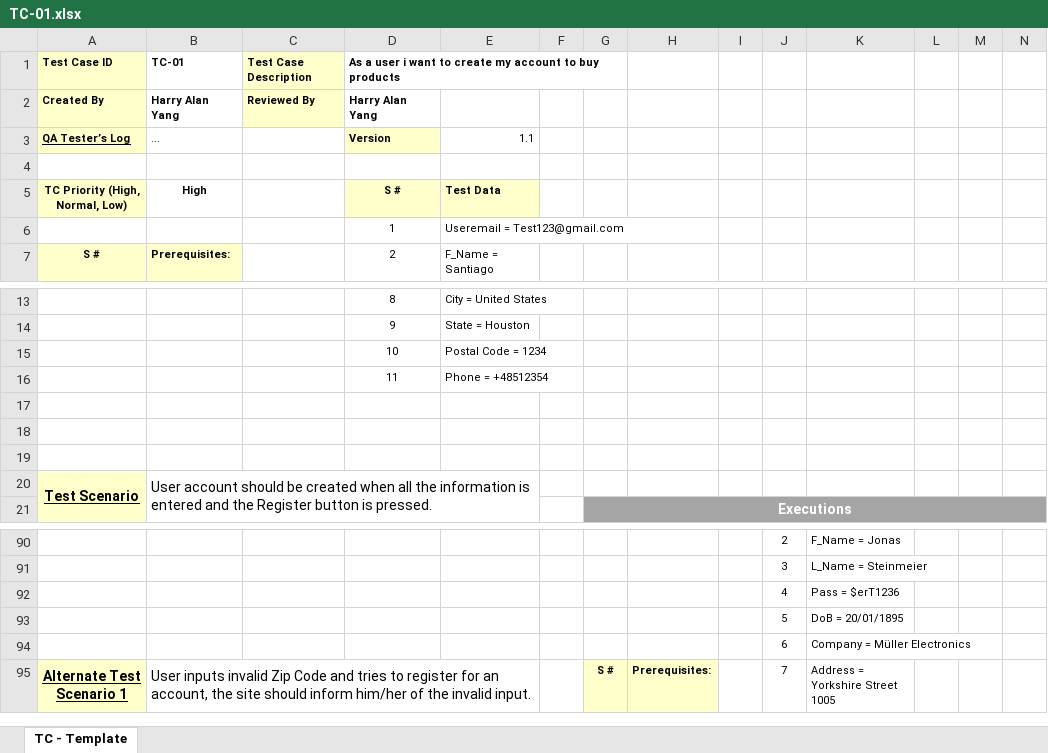
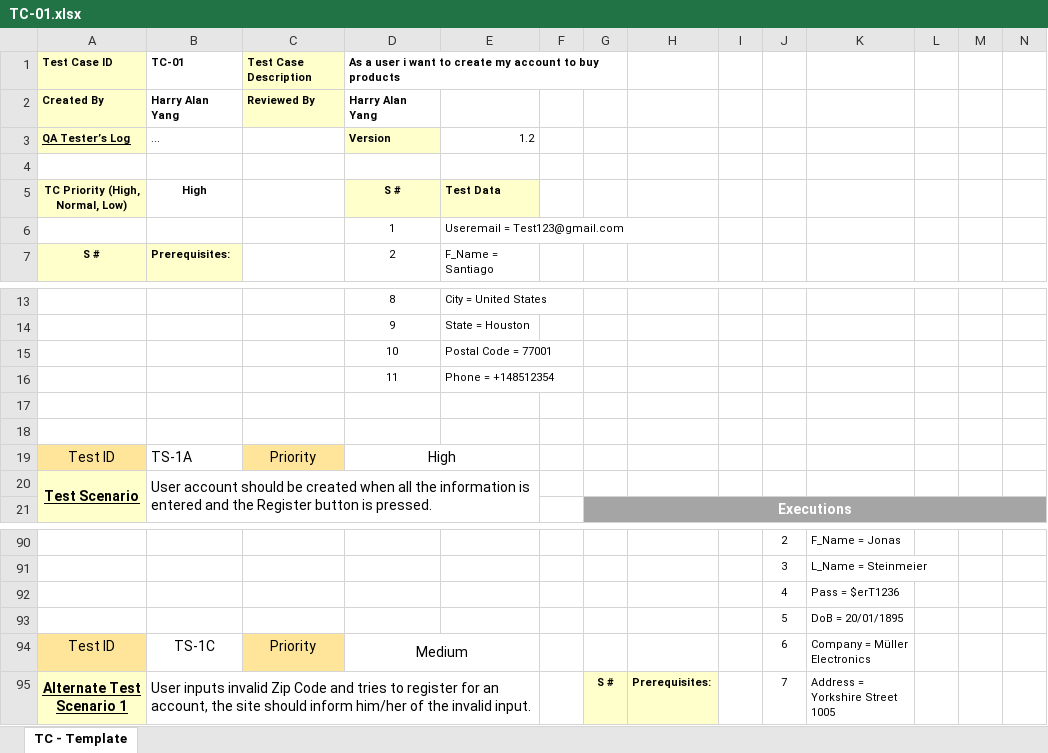
Before and after one commit to stormakh/TestingAplicaciones-JALI-TPO, an Excel workbook: test_cases/TC-01.xlsx, sheet TC - Template, drawn as a sheet; only a part is shown, gaps mark what is left out; values as stored, in another font and other column widths than the file's, no borders; charts and pictures not drawn; removed rows and columns are numbered as before the commit, all else as after; the diff covers the shown part only; the diff names each change by its address in the sheet, - before the commit and + after, or states it on an @@ line.

```diff
--- a/test_cases/TC-01.xlsx (sheet TC - Template)
+++ b/test_cases/TC-01.xlsx (sheet TC - Template)
-E3: 1.1
+E3: 1.2
-E15: Postal Code = 1234
+E15: Postal Code = 77001
-E16: Phone = +48512354
+E16: Phone = +148512354
-row 19: (empty)
+row 19: Test ID | TS-1A | Priority | High
-A19 fill: none
+A19 fill: #FFE599
-C19 fill: none
+C19 fill: #FFE599
+D19:E19 merged
-row 94:  |  |  |  |  |  |  |  |  | 6 | Company = Müller Electronics
+row 94: Test ID | TS-1C | Priority | Medium |  |  |  |  |  | 6 | Company = Müller Electronics
```
Also changed, not shown: 1 added row, 1 removed row, 23 edited cells and merged cells elsewhere in this sheet.
